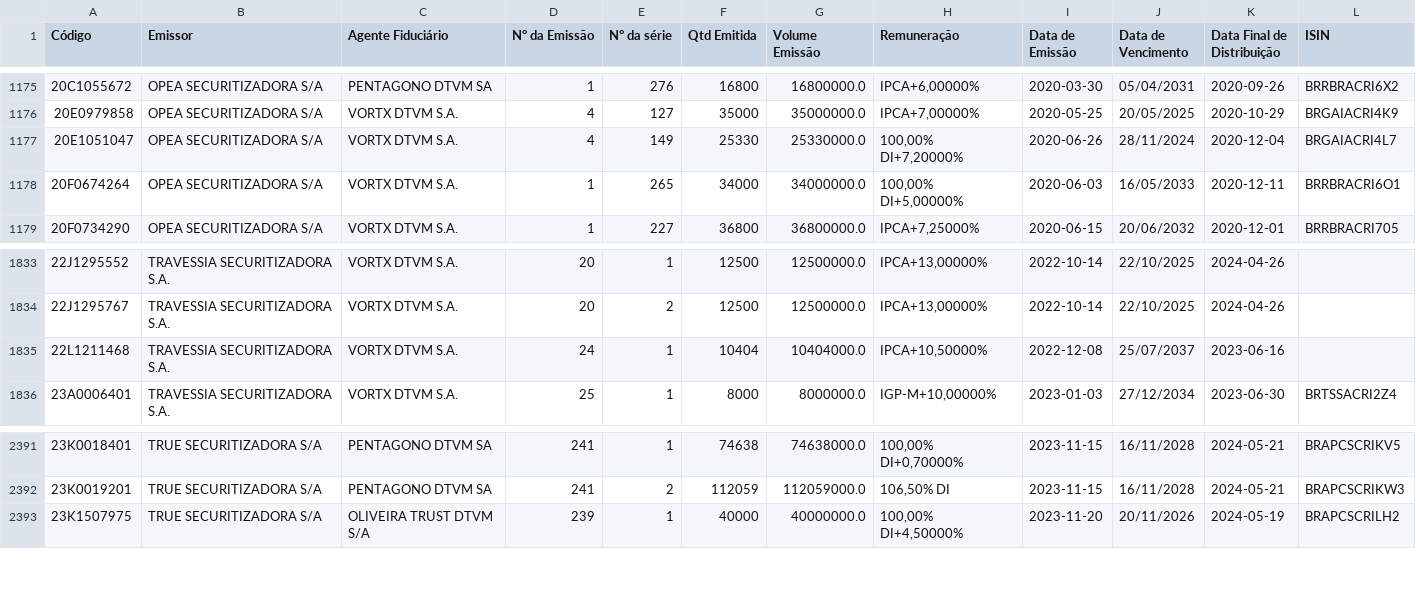
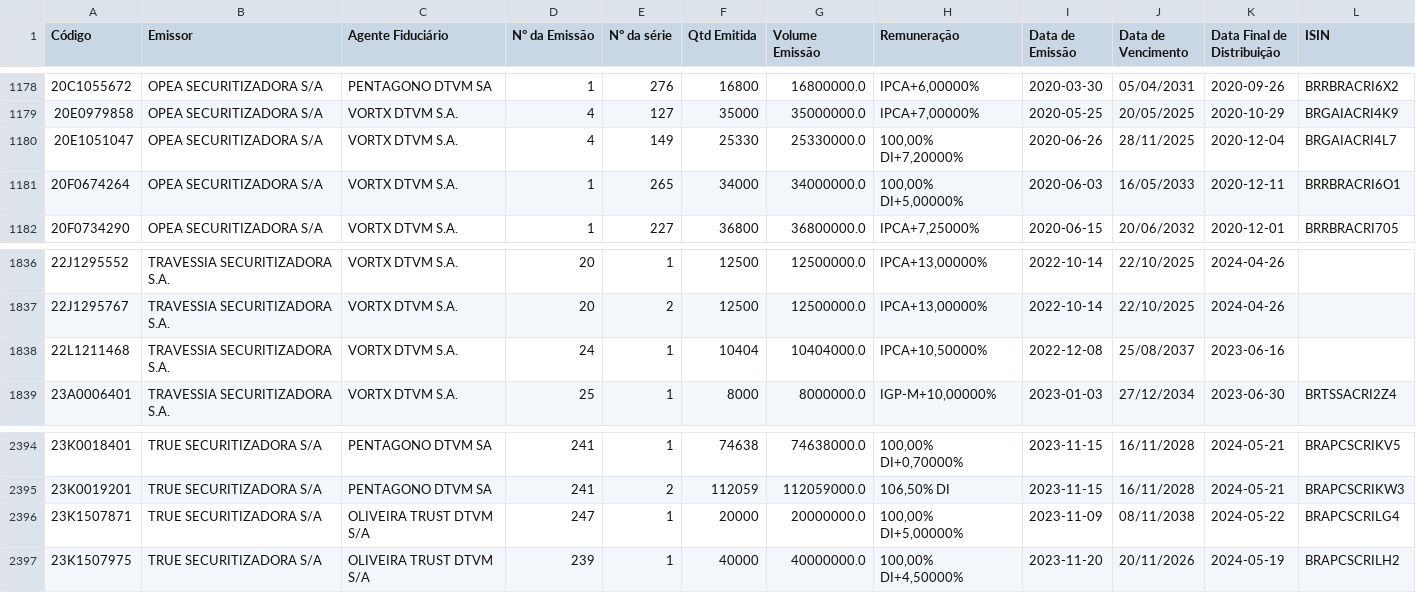
Before and after one commit to moderfla/scraper_cri_cetip, a CSV file: emissoes_cri-old.csv, drawn as a sheet; only a part is shown, gaps mark what is left out; the diff covers the shown part only.

```diff
--- a/emissoes_cri-old.csv
+++ b/emissoes_cri-old.csv
@@ -1176,3 +1179,3 @@ Código,Emissor,Agente Fiduciário,N° da Emissão,N° da série,Qtd Emitida,Vol
 20E0979858,OPEA SECURITIZADORA S/A,VORTX DTVM S.A.,4,127,35000,35000000.0,"IPCA+7,00000%",2020-05-25,20/05/2025,2020-10-29,BRGAIACRI4K9
-20E1051047,OPEA SECURITIZADORA S/A,VORTX DTVM S.A.,4,149,25330,25330000.0,"100,00%  DI+7,20000%",2020-06-26,28/11/2024,2020-12-04,BRGAIACRI4L7
+20E1051047,OPEA SECURITIZADORA S/A,VORTX DTVM S.A.,4,149,25330,25330000.0,"100,00%  DI+7,20000%",2020-06-26,28/11/2025,2020-12-04,BRGAIACRI4L7
 20F0674264,OPEA SECURITIZADORA S/A,VORTX DTVM S.A.,1,265,34000,34000000.0,"100,00%  DI+5,00000%",2020-06-03,16/05/2033,2020-12-11,BRRBRACRI6O1
@@ -1834,3 +1837,3 @@ Código,Emissor,Agente Fiduciário,N° da Emissão,N° da série,Qtd Emitida,Vol
 22J1295767,TRAVESSIA SECURITIZADORA S.A.,VORTX DTVM S.A.,20,2,12500,12500000.0,"IPCA+13,00000%",2022-10-14,22/10/2025,2024-04-26,
-22L1211468,TRAVESSIA SECURITIZADORA S.A.,VORTX DTVM S.A.,24,1,10404,10404000.0,"IPCA+10,50000%",2022-12-08,25/07/2037,2023-06-16,
+22L1211468,TRAVESSIA SECURITIZADORA S.A.,VORTX DTVM S.A.,24,1,10404,10404000.0,"IPCA+10,50000%",2022-12-08,25/08/2037,2023-06-16,
 23A0006401,TRAVESSIA SECURITIZADORA S.A.,VORTX DTVM S.A.,25,1,8000,8000000.0,"IGP-M+10,00000%",2023-01-03,27/12/2034,2023-06-30,BRTSSACRI2Z4
@@ -2392,2 +2395,3 @@ Código,Emissor,Agente Fiduciário,N° da Emissão,N° da série,Qtd Emitida,Vol
 23K0019201,TRUE  SECURITIZADORA S/A,PENTAGONO DTVM SA,241,2,112059,112059000.0,"106,50% DI",2023-11-15,16/11/2028,2024-05-21,BRAPCSCRIKW3
+23K1507871,TRUE  SECURITIZADORA S/A,OLIVEIRA TRUST DTVM S/A,247,1,20000,20000000.0,"100,00%  DI+5,00000%",2023-11-09,08/11/2038,2024-05-22,BRAPCSCRILG4
 23K1507975,TRUE  SECURITIZADORA S/A,OLIVEIRA TRUST DTVM S/A,239,1,40000,40000000.0,"100,00%  DI+4,50000%",2023-11-20,20/11/2026,2024-05-19,BRAPCSCRILH2
```
Also changed, not shown: 6 added rows and 3 removed rows elsewhere in this file, 1 other file.
